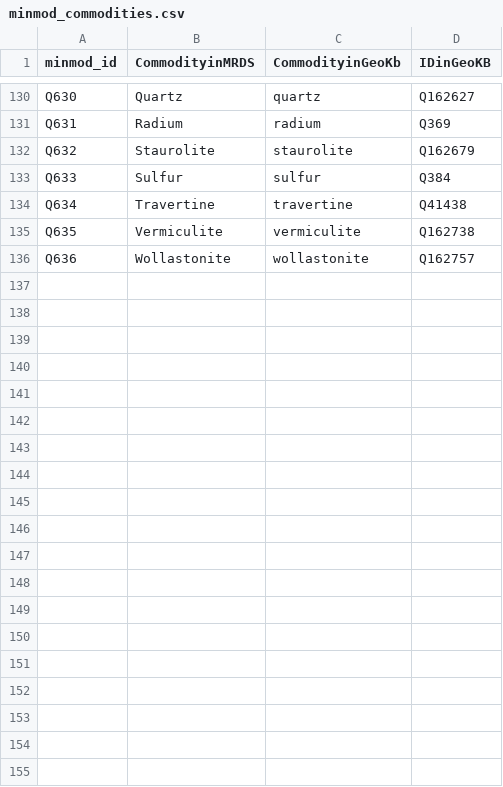
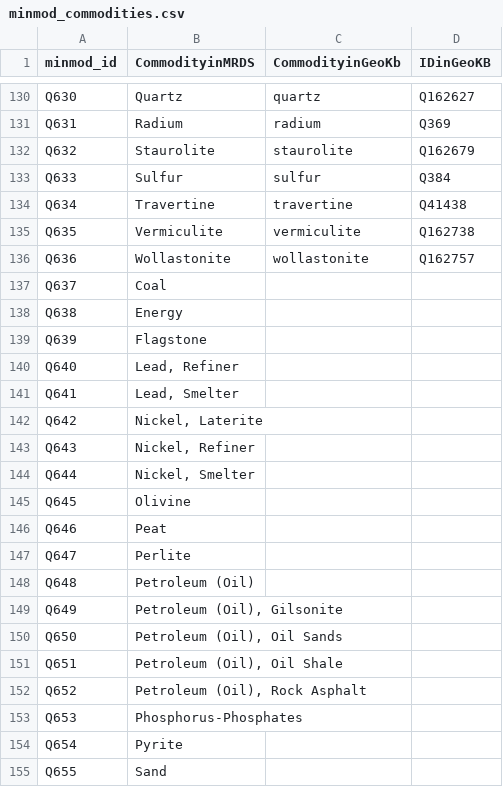
Before and after one commit to binh-vu/ta2-minmod-data, a CSV file: data/entities/commodities/minmod_commodities.csv, drawn as a sheet; only a part is shown, gaps mark what is left out; the diff covers the shown part only.

Commit message:
Umn mrds update (#153)
* commod list update with everything from MRDS

* update

* update

* removed all MRDS data

```diff
--- a/data/entities/commodities/minmod_commodities.csv
+++ b/data/entities/commodities/minmod_commodities.csv
@@ -136 +136,20 @@ Q635,Vermiculite,vermiculite,Q162738
 Q636,Wollastonite,wollastonite,Q162757
+Q637,Coal,,
+Q638,Energy,,
+Q639,Flagstone,,
+Q640,"Lead, Refiner",,
+Q641,"Lead, Smelter",,
+Q642,"Nickel, Laterite",,
+Q643,"Nickel, Refiner",,
+Q644,"Nickel, Smelter",,
+Q645,Olivine,,
+Q646,Peat,,
+Q647,Perlite,,
+Q648,Petroleum (Oil),,
+Q649,"Petroleum (Oil), Gilsonite",,
+Q650,"Petroleum (Oil), Oil Sands",,
+Q651,"Petroleum (Oil), Oil Shale",,
+Q652,"Petroleum (Oil), Rock Asphalt",,
+Q653,Phosphorus-Phosphates,,
+Q654,Pyrite,,
+Q655,Sand,,
```
Also changed, not shown: 28 added rows elsewhere in this file, 16 other files.
